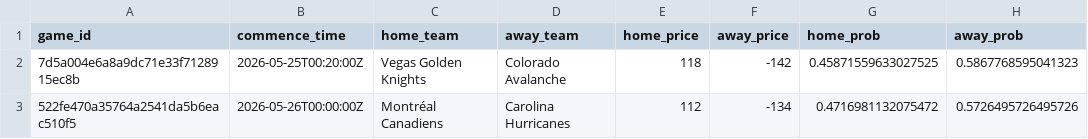
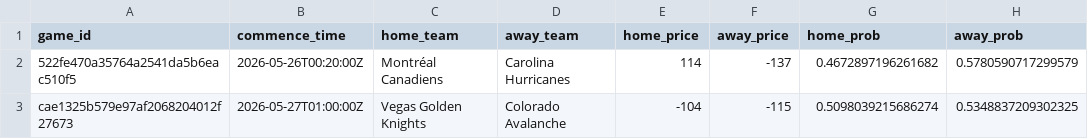
Before and after one commit to jmbarton04/nhl_odds_moneypuck, a CSV file: data/games_today.csv, drawn as a sheet.

```diff
--- a/data/games_today.csv
+++ b/data/games_today.csv
@@ -1,3 +1,3 @@
 game_id,commence_time,home_team,away_team,home_price,away_price,home_prob,away_prob
-7d5a004e6a8a9dc71e33f7128915ec8b,2026-05-25T00:20:00Z,Vegas Golden Knights,Colorado Avalanche,118,-142,0.45871559633027525,0.5867768595041323
-522fe470a35764a2541da5b6eac510f5,2026-05-26T00:00:00Z,Montréal Canadiens,Carolina Hurricanes,112,-134,0.4716981132075472,0.5726495726495726
+522fe470a35764a2541da5b6eac510f5,2026-05-26T00:20:00Z,Montréal Canadiens,Carolina Hurricanes,114,-137,0.4672897196261682,0.5780590717299579
+cae1325b579e97af2068204012f27673,2026-05-27T01:00:00Z,Vegas Golden Knights,Colorado Avalanche,-104,-115,0.5098039215686274,0.5348837209302325
```
Also changed, not shown: 1 other file.
